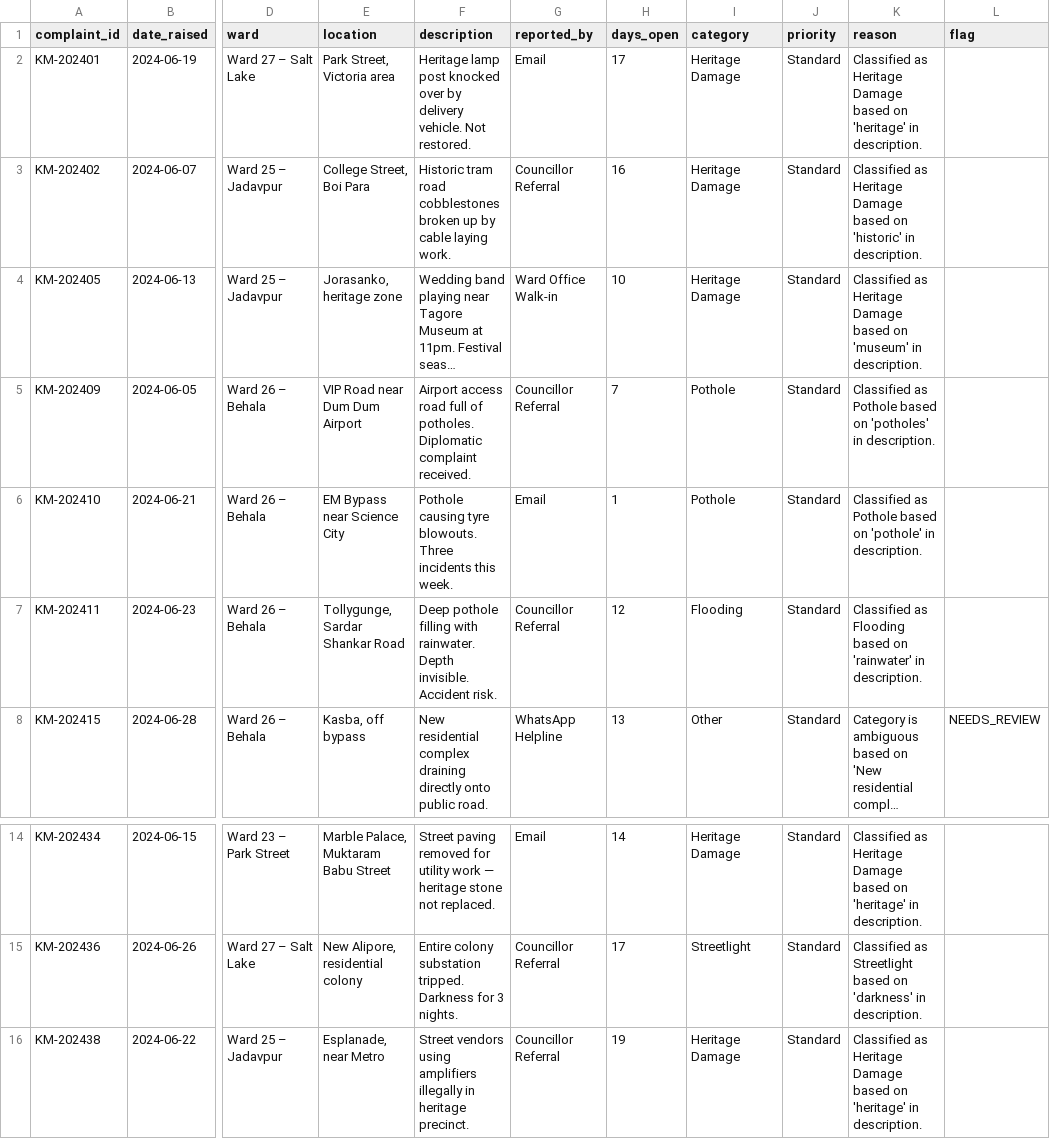
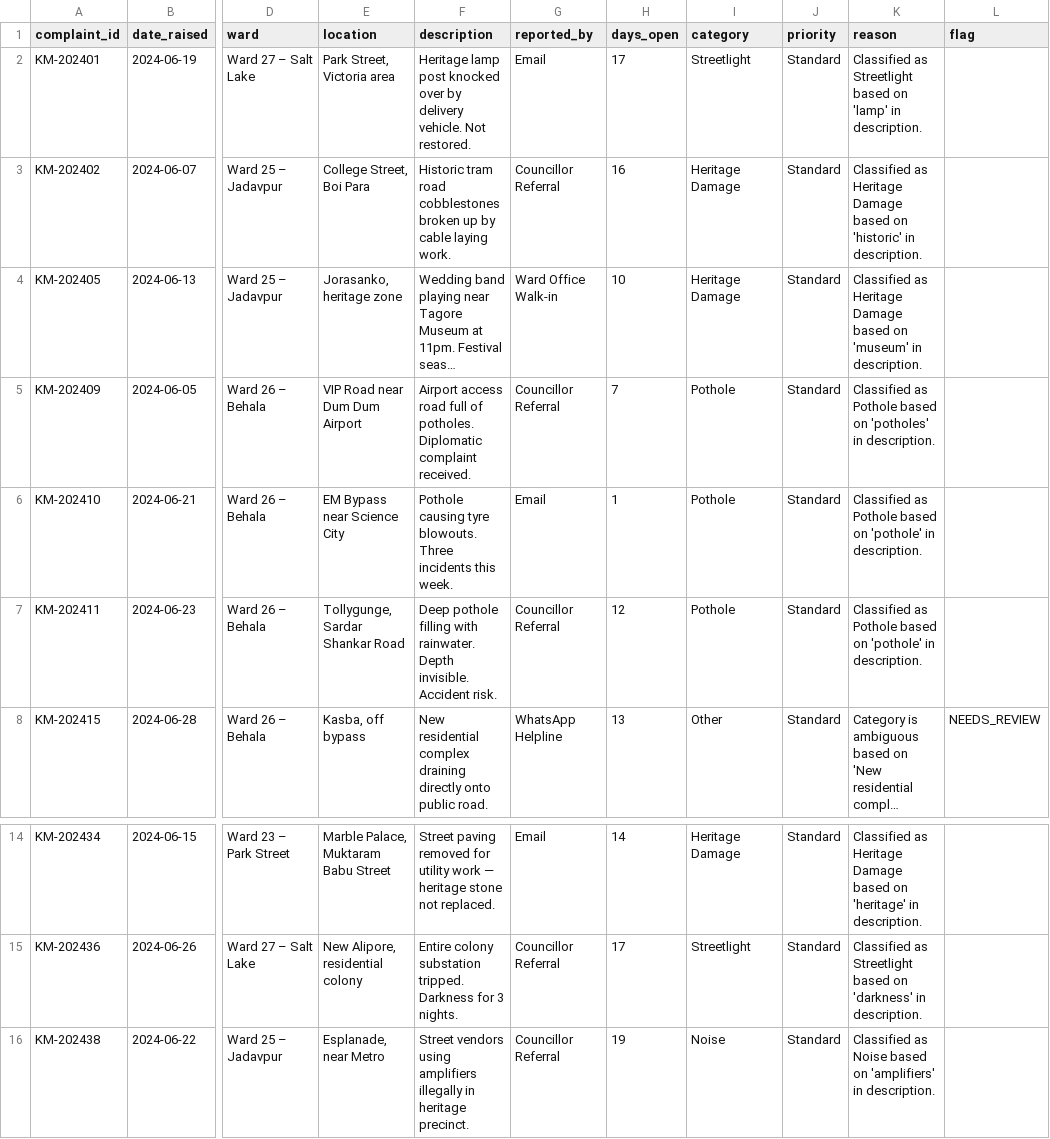
Before and after one commit to nasscomAI/prompt-to-production, a CSV file: uc-0a/results_kolkata.csv, drawn as a sheet; only a part is shown, gaps mark what is left out; long unchanged cells end in …; the diff names each change by its address in the sheet, - before the commit and + after, or states it on an @@ line.

```diff
--- a/uc-0a/results_kolkata.csv
+++ b/uc-0a/results_kolkata.csv
-I2 (category): Heritage Damage
+I2 (category): Streetlight
-K2 (reason): Classified as Heritage Damage based on 'heritage' in description.
+K2 (reason): Classified as Streetlight based on 'lamp' in description.
-I7 (category): Flooding
+I7 (category): Pothole
-K7 (reason): Classified as Flooding based on 'rainwater' in description.
+K7 (reason): Classified as Pothole based on 'pothole' in description.
-I16 (category): Heritage Damage
+I16 (category): Noise
-K16 (reason): Classified as Heritage Damage based on 'heritage' in description.
+K16 (reason): Classified as Noise based on 'amplifiers' in description.
```
Also changed, not shown: uc-0a/results_ahmedabad.csv, uc-0a/results_hyderabad.csv, 1 other file.
